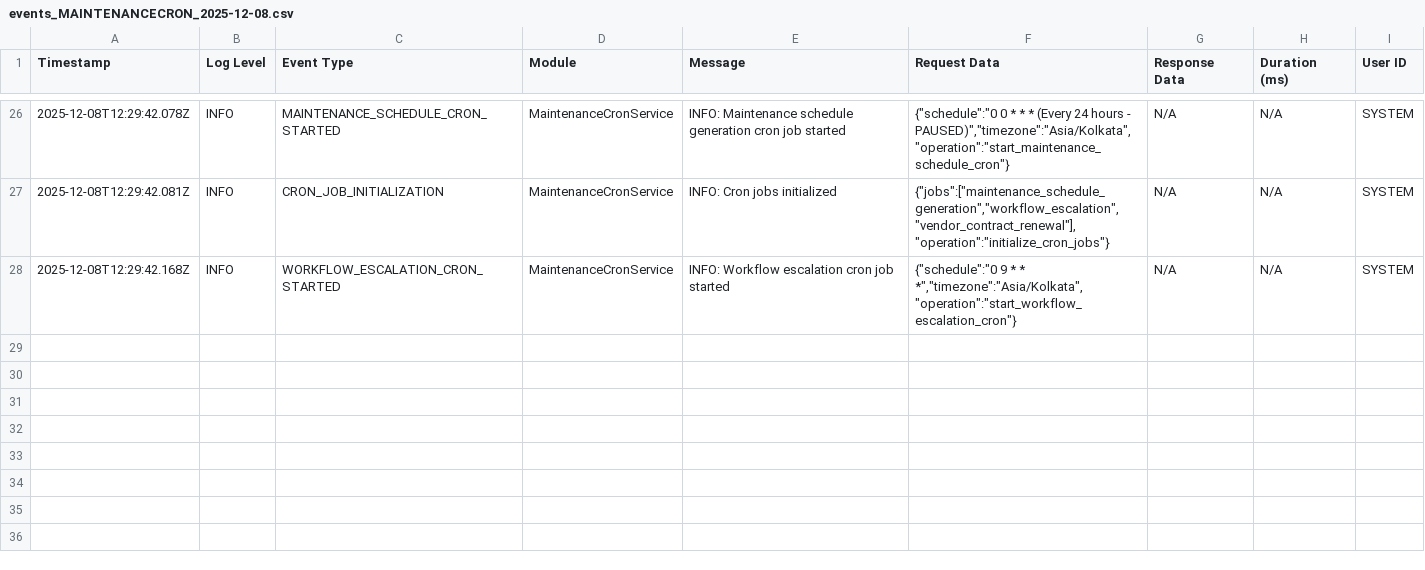
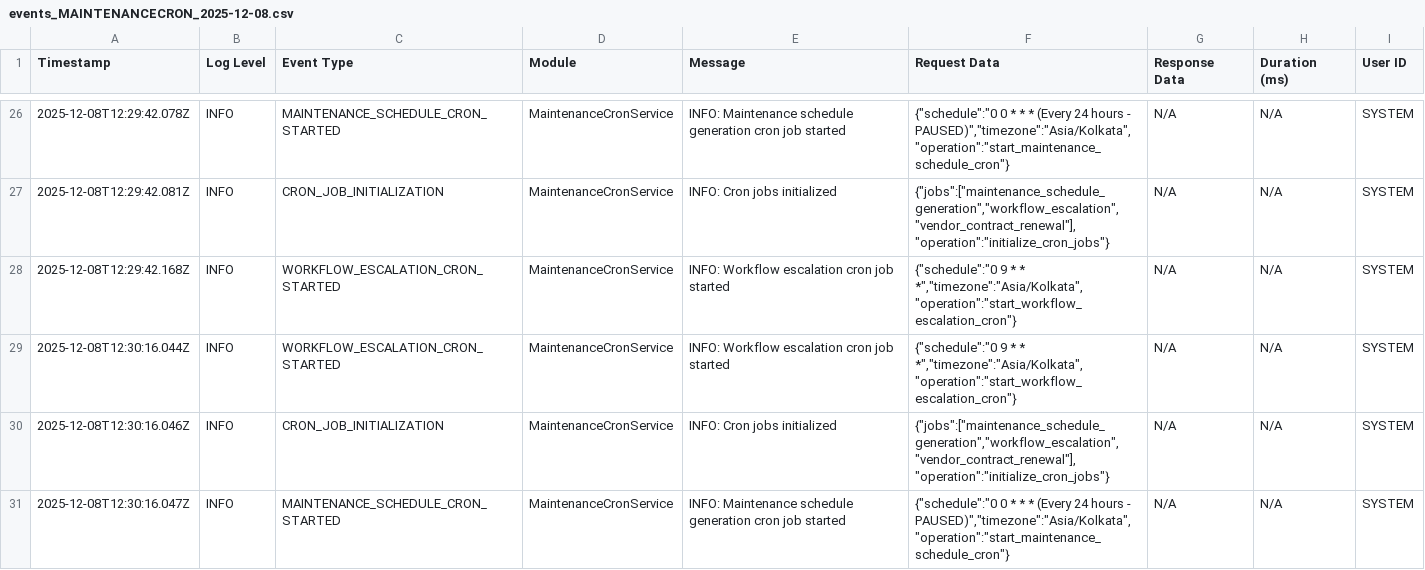
Before and after one commit to riobizsols/AssetLifecycleBackend, a CSV file: logs/events/events_MAINTENANCECRON_2025-12-08.csv, drawn as a sheet; only a part is shown, gaps mark what is left out; the diff names each change by its address in the sheet, - before the commit and + after, or states it on an @@ line.

Commit message:
adding

```diff
--- a/logs/events/events_MAINTENANCECRON_2025-12-08.csv
+++ b/logs/events/events_MAINTENANCECRON_2025-12-08.csv
+row 29: 2025-12-08T12:30:16.044Z | INFO | WORKFLOW_ESCALATION_CRON_STARTED | MaintenanceCronService | INFO: Workflow escalation cron job started | {"schedule":"0 9 * * *","timezone":"Asia/Kolkata","operation":"start_workflow_escalation_cron"} | N/A | N/A | SYSTEM
+row 30: 2025-12-08T12:30:16.046Z | INFO | CRON_JOB_INITIALIZATION | MaintenanceCronService | INFO: Cron jobs initialized | {"jobs":["maintenance_schedule_generation","workflow_escalation","vendor_contract_renewal"],"operation":"initialize_cron_jobs"} | N/A | N/A | SYSTEM
+row 31: 2025-12-08T12:30:16.047Z | INFO | MAINTENANCE_SCHEDULE_CRON_STARTED | MaintenanceCronService | INFO: Maintenance schedule generation cron job started | {"schedule":"0 0 * * * (Every 24 hours - PAUSED)","timezone":"Asia/Kolkata","operation":"start_maintenance_schedule_cron"} | N/A | N/A | SYSTEM
```
